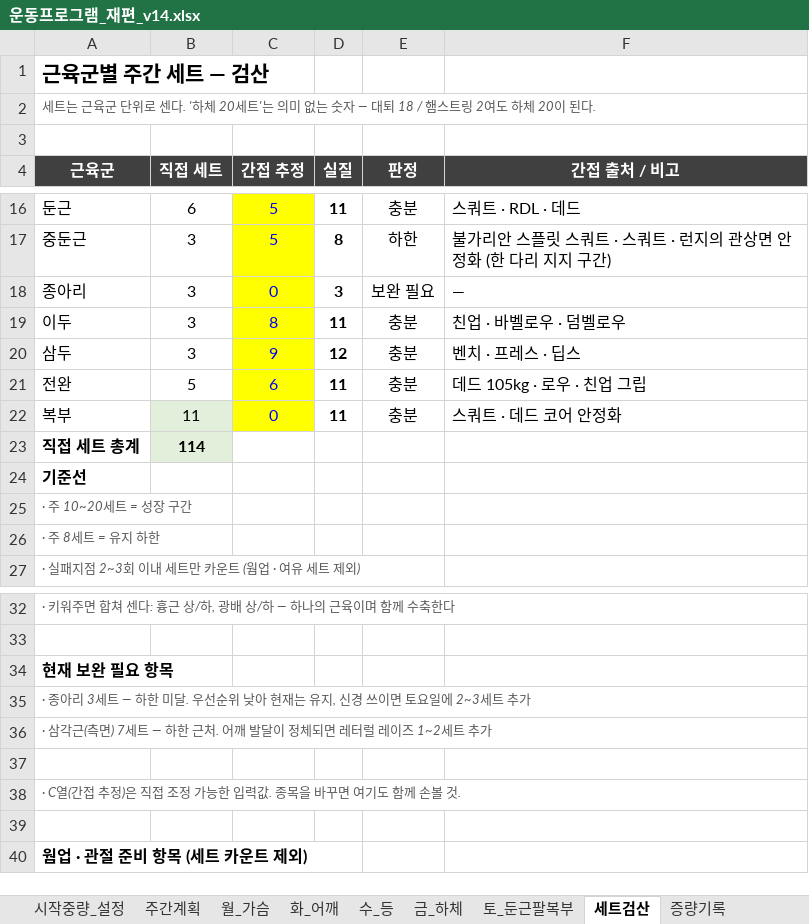
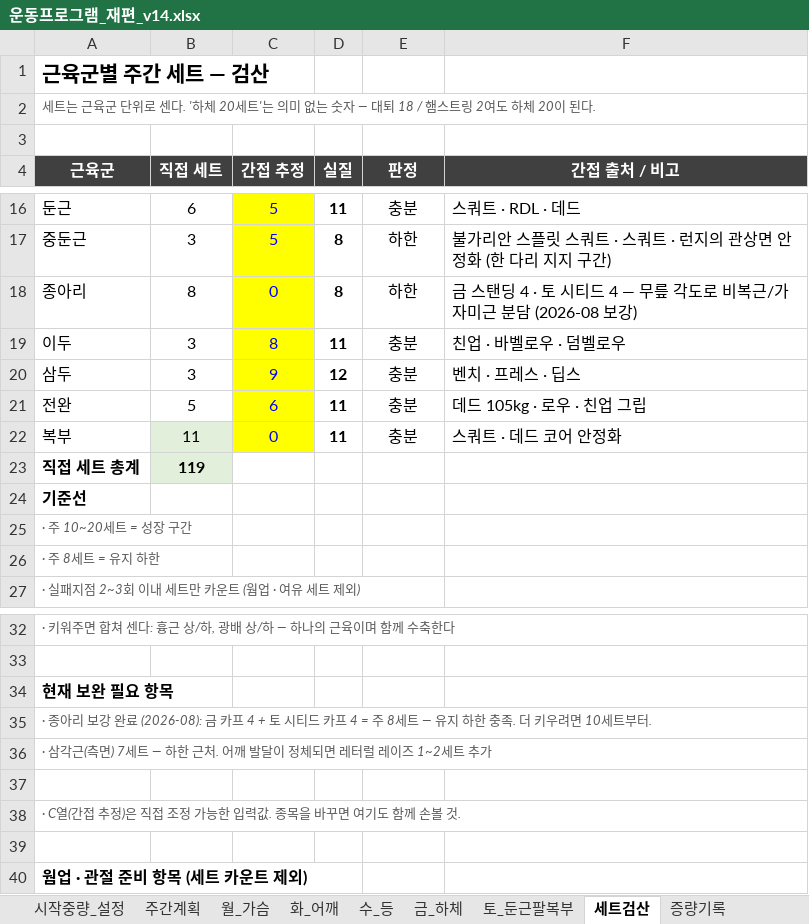
Before and after one commit to ktmffl-max/health1234, an Excel workbook: 운동프로그램_재편_v14.xlsx, sheet 세트검산, drawn as a sheet; only a part is shown, gaps mark what is left out; values as stored, in another font and other column widths than the file's, no borders; the diff names each change by its address in the sheet, - before the commit and + after, or states it on an @@ line.

```diff
--- a/운동프로그램_재편_v14.xlsx (sheet 세트검산)
+++ b/운동프로그램_재편_v14.xlsx (sheet 세트검산)
-B18 (직접 세트): 3
+B18 (직접 세트): 8
-D18 (실질): 3
+D18 (실질): 8
-E18 (판정): 보완 필요
+E18 (판정): 하한
-F18 (간접 출처 / 비고): —
+F18 (간접 출처 / 비고): 금 스탠딩 4 · 토 시티드 4 — 무릎 각도로 비복근/가자미근 분담 (2026-08 보강)
-B23 (직접 세트): 114
+B23 (직접 세트): 119
-A35 (근육군): …종아리 3세트 — 하한 미달. 우선순위 낮아 현재는 유지, 신경 쓰이면 토요일에 2~3세트 추가
+A35 (근육군): …종아리 보강 완료 (2026-08): 금 카프 4 + 토 시티드 카프 4 = 주 8세트 — 유지 하한 충족. 더 키우려면 10세트부터.
```
Also changed, not shown: sheet 토_둔근팔복부, sheet 주간계획, sheet 금_하체, 2 other files.
